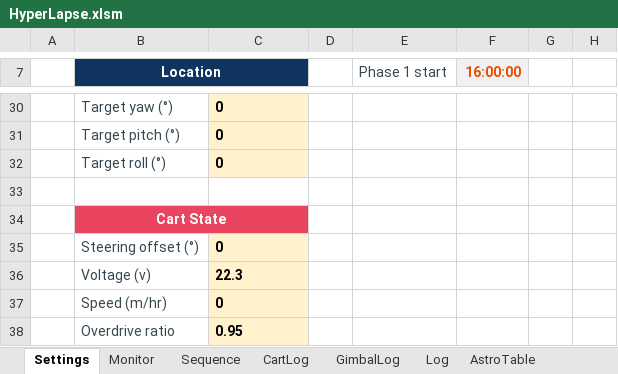
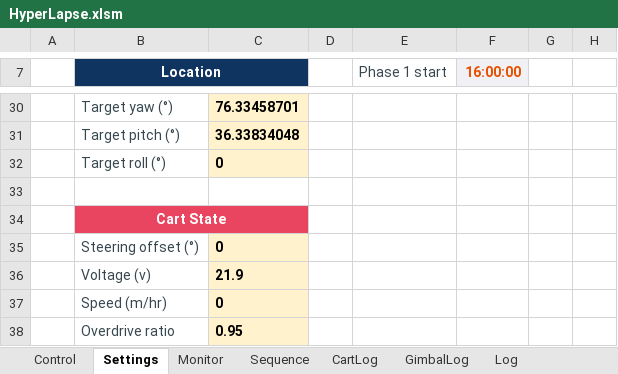
Before and after one commit to mwindley/HyperLapse-Excel, an Excel workbook: HyperLapse.xlsm, sheet Settings, drawn as a sheet; only a part is shown, gaps mark what is left out; values as stored, in another font and other column widths than the file's, no borders; the diff covers the shown part only; the diff names each change by its address in the sheet, - before the commit and + after, or states it on an @@ line.

```diff
--- a/HyperLapse.xlsm (sheet Settings)
+++ b/HyperLapse.xlsm (sheet Settings)
-C30: 0
+C30: 76.33458701
-C31: 0
+C31: 36.33834048
-C36: 22.3
+C36: 21.9
```
Also changed, not shown: 2 added rows, 2 removed rows, 25 edited cells and cell formats elsewhere in this sheet, sheet Log, sheet AstroTable, sheet Monitor, other sheet tabs, 5 other files.
